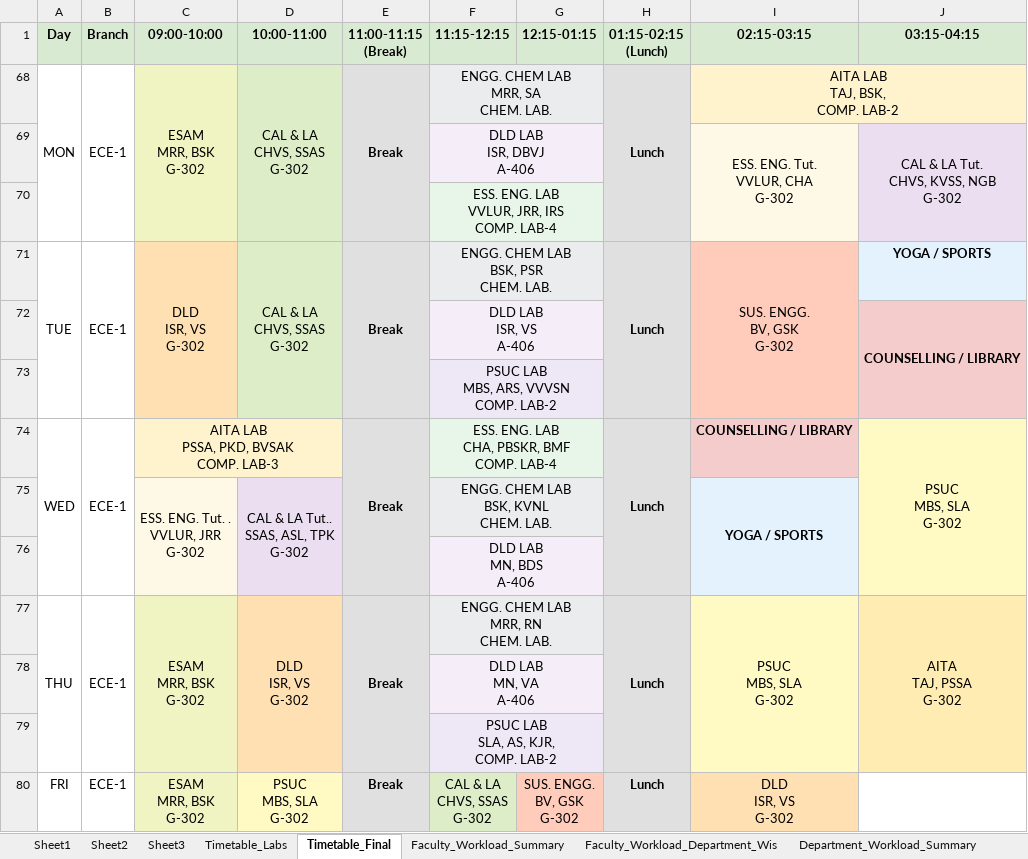
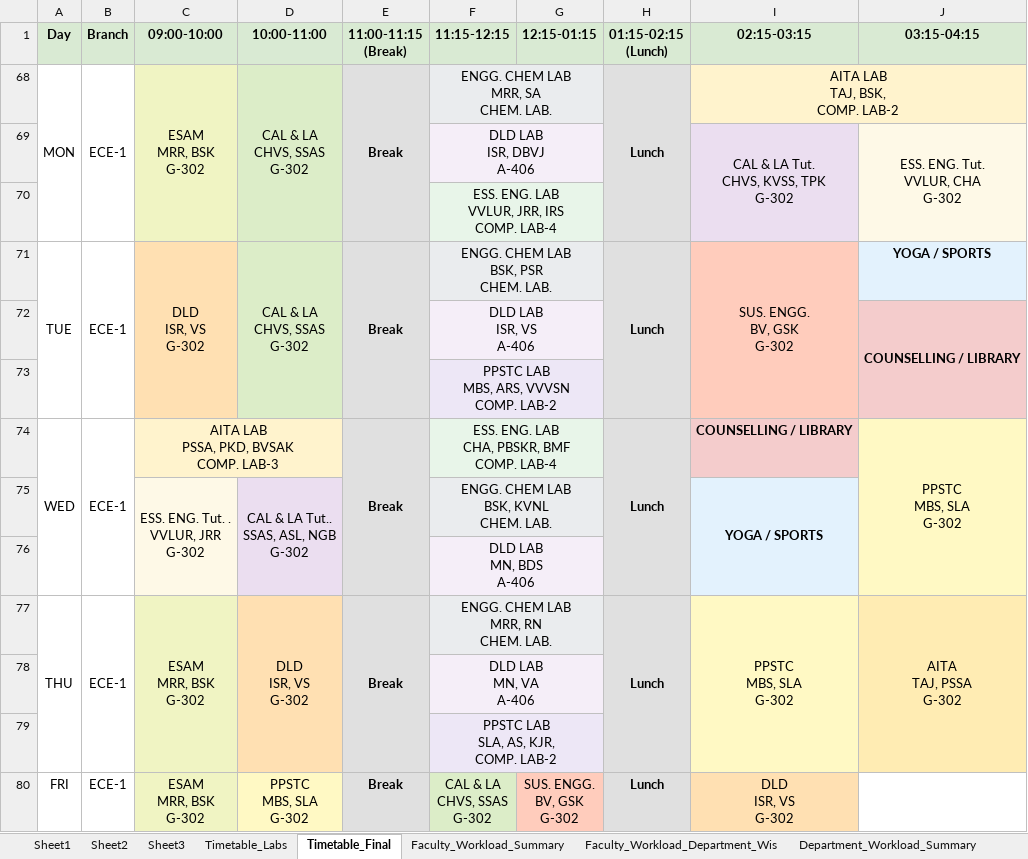
Before and after one commit to saran-neralla7/tt-analytics, an Excel workbook: timetables/1st Sem TIME TABLE 2026-2027_1.1.xlsx, sheet Timetable_Final, drawn as a sheet; values as stored, in another font and other column widths than the file's, no borders; charts and pictures not drawn; ↵ is a line break in a cell; the diff names each change by its address in the sheet, - before the commit and + after, or states it on an @@ line.

Commit message:
feat: recalculate workload, individual timetables, room and lab schedules from updated Timetable_Final and Sheet2

```diff
--- a/timetables/1st Sem TIME TABLE 2026-2027_1.1.xlsx (sheet Timetable_Final)
+++ b/timetables/1st Sem TIME TABLE 2026-2027_1.1.xlsx (sheet Timetable_Final)
-I69 (02:15-03:15): ESS. ENG. Tut. ↵ VVLUR, CHA ↵ G-302
+I69 (02:15-03:15): CAL & LA Tut. ↵ CHVS, KVSS, TPK ↵ G-302
-I69 fill: #FEF9E7
+I69 fill: #EBDEF0
-J69 (03:15-04:15): CAL & LA Tut. ↵ CHVS, KVSS, NGB ↵ G-302
+J69 (03:15-04:15): ESS. ENG. Tut. ↵ VVLUR, CHA ↵ G-302
-J69 fill: #EBDEF0
+J69 fill: #FEF9E7
-F73 (11:15-12:15): PSUC LAB ↵ MBS, ARS, VVVSN ↵ COMP. LAB-2
+F73 (11:15-12:15): PPSTC LAB ↵ MBS, ARS, VVVSN ↵ COMP. LAB-2
-J74 (03:15-04:15): PSUC ↵ MBS, SLA ↵ G-302
+J74 (03:15-04:15): PPSTC ↵ MBS, SLA ↵ G-302
-D75 (10:00-11:00): CAL & LA Tut.. ↵ SSAS, ASL, TPK ↵ G-302
+D75 (10:00-11:00): CAL & LA Tut.. ↵ SSAS, ASL, NGB ↵ G-302
-I77 (02:15-03:15): PSUC ↵ MBS, SLA ↵ G-302
+I77 (02:15-03:15): PPSTC ↵ MBS, SLA ↵ G-302
-F79 (11:15-12:15): PSUC LAB ↵ SLA, AS, KJR, ↵ COMP. LAB-2
+F79 (11:15-12:15): PPSTC LAB ↵ SLA, AS, KJR, ↵ COMP. LAB-2
-D80 (10:00-11:00): PSUC ↵ MBS, SLA ↵ G-302
+D80 (10:00-11:00): PPSTC ↵ MBS, SLA ↵ G-302
```
Also changed, not shown: sheet Sheet2, hidden cells, 4 other files.
